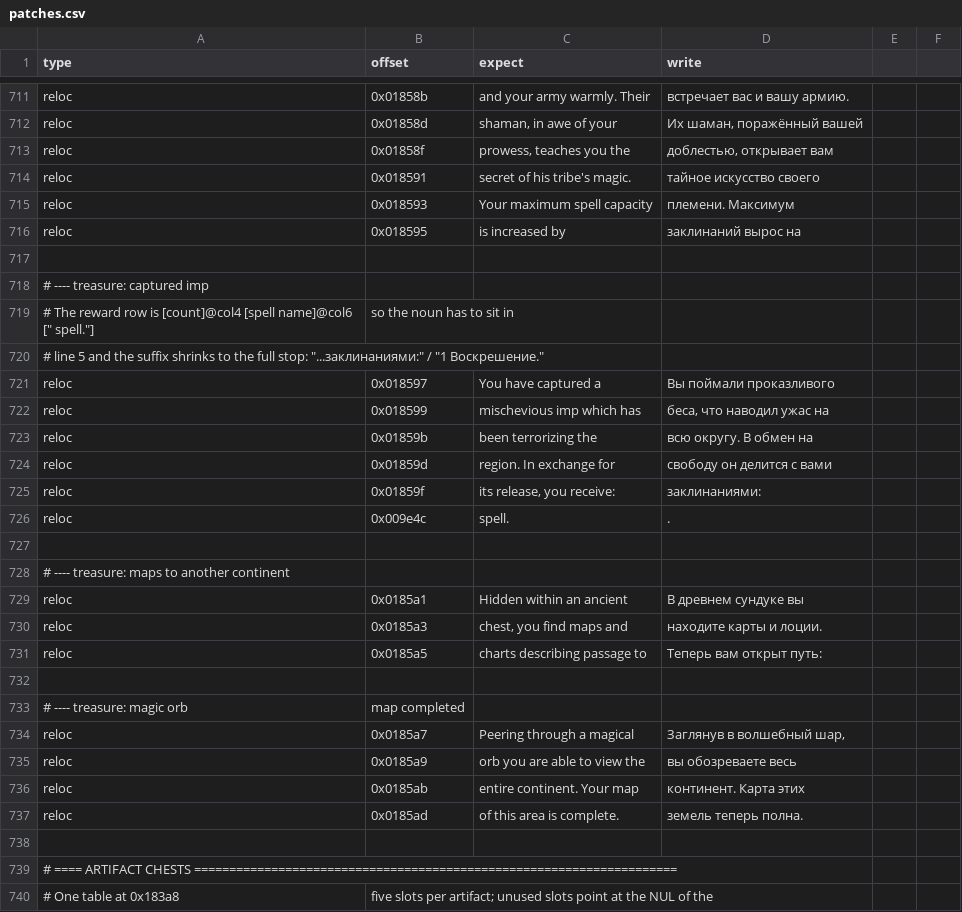
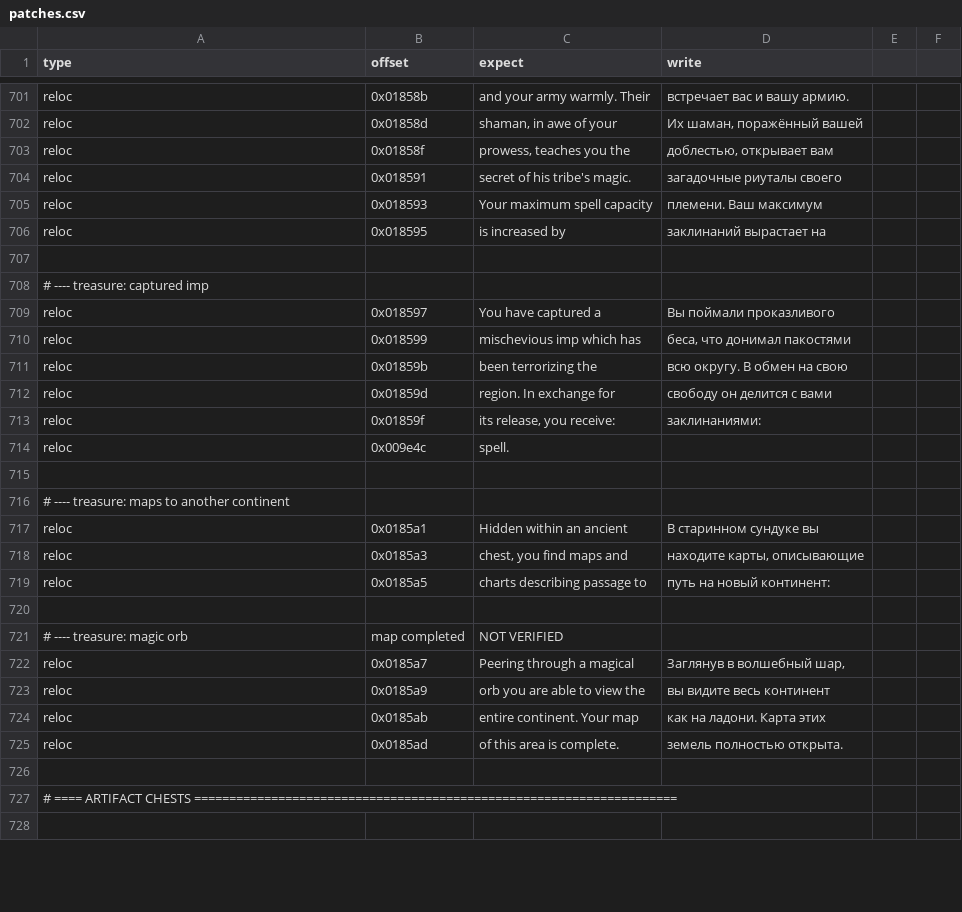
Before and after one commit to atiupin/kbr, a CSV file: res/patches.csv, drawn as a sheet; only a part is shown, gaps mark what is left out; the shorter side is filled out with more unchanged rows; the diff covers the shown part only.

Commit message:
feat: revise chest and artifact wording, add the map fragment

```diff
--- a/res/patches.csv
+++ b/res/patches.csv
@@ -714,28 +704,25 @@ reloc,0x01858d,"shaman, in awe of your","Их шаман, поражённый
 reloc,0x01858f,"prowess, teaches you the","доблестью, открывает вам"
-reloc,0x018591,"secret of his tribe's magic.","тайное искусство своего"
-reloc,0x018593,"Your maximum spell capacity","племени. Максимум"
-reloc,0x018595,"is increased by ","заклинаний вырос на "
+reloc,0x018591,"secret of his tribe's magic.","загадочные риуталы своего"
+reloc,0x018593,"Your maximum spell capacity","племени. Ваш максимум"
+reloc,0x018595,"is increased by ","заклинаний вырастает на "
 
 # ---- treasure: captured imp
-# The reward row is [count]@col4 [spell name]@col6 [" spell."], so the noun has to sit in
-# line 5 and the suffix shrinks to the full stop: "...заклинаниями:" / "1 Воскрешение."
 reloc,0x018597,"You have captured a","Вы поймали проказливого"
-reloc,0x018599,"mischevious imp which has","беса, что наводил ужас на"
-reloc,0x01859b,"been terrorizing the","всю округу. В обмен на"
+reloc,0x018599,"mischevious imp which has","беса, что донимал пакостями"
+reloc,0x01859b,"been terrorizing the","всю округу. В обмен на свою"
 reloc,0x01859d,"region. In exchange for","свободу он делится с вами"
 reloc,0x01859f,"its release, you receive:","заклинаниями:"
-reloc,0x009e4c," spell.","."
+reloc,0x009e4c," spell.",""
 
 # ---- treasure: maps to another continent
-reloc,0x0185a1,"Hidden within an ancient","В древнем сундуке вы"
-reloc,0x0185a3,"chest, you find maps and","находите карты и лоции."
-reloc,0x0185a5,"charts describing passage to","Теперь вам открыт путь:"
+reloc,0x0185a1,"Hidden within an ancient","В старинном сундуке вы"
+reloc,0x0185a3,"chest, you find maps and","находите карты, описывающие"
+reloc,0x0185a5,"charts describing passage to","путь на новый континент:"
 
-# ---- treasure: magic orb, map completed
+# ---- treasure: magic orb, map completed, NOT VERIFIED
 reloc,0x0185a7,"Peering through a magical","Заглянув в волшебный шар,"
-reloc,0x0185a9,"orb you are able to view the","вы обозреваете весь"
-reloc,0x0185ab,"entire continent. Your map","континент. Карта этих"
-reloc,0x0185ad,"of this area is complete.","земель теперь полна."
+reloc,0x0185a9,"orb you are able to view the","вы видите весь континент"
+reloc,0x0185ab,"entire continent. Your map","как на ладони. Карта этих"
+reloc,0x0185ad,"of this area is complete.","земель полностью открыта."
 
 # ==== ARTIFACT CHESTS =====================================================================
-# One table at 0x183a8, five slots per artifact; unused slots point at the NUL of the
```
Also changed, not shown: 4 added rows, 12 removed rows and 17 edited cells elsewhere in this file.
